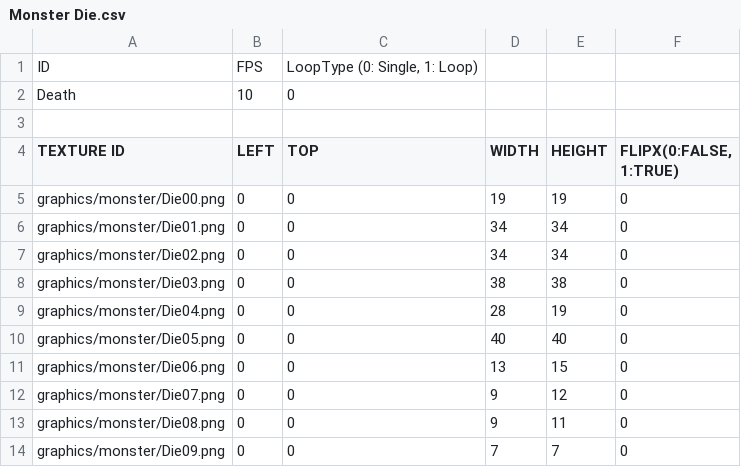
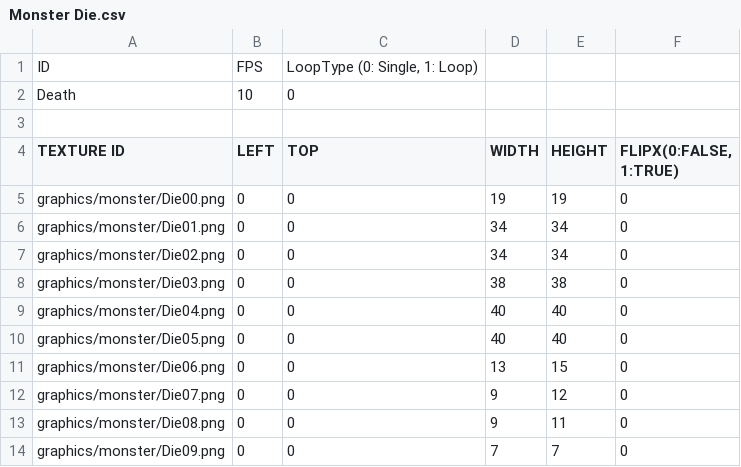
Before and after one commit to jigyu12/SFML_Team_Mockup_Project-Dungreed, a CSV file: Team_Mockup_Project-DungreedBin/animations/Monster Die.csv, drawn as a sheet.

```diff
--- a/Team_Mockup_Project-DungreedBin/animations/Monster Die.csv
+++ b/Team_Mockup_Project-DungreedBin/animations/Monster Die.csv
@@ -8,3 +8,3 @@ graphics/monster/Die02.png,0,"0",34,34,0
 graphics/monster/Die03.png,0,"0",38,38,0
-graphics/monster/Die04.png,0,"0",28,19,0
+graphics/monster/Die04.png,0,"0",40,40,0
 graphics/monster/Die05.png,0,"0",40,40,0
```
Also changed, not shown: 8 other files.
